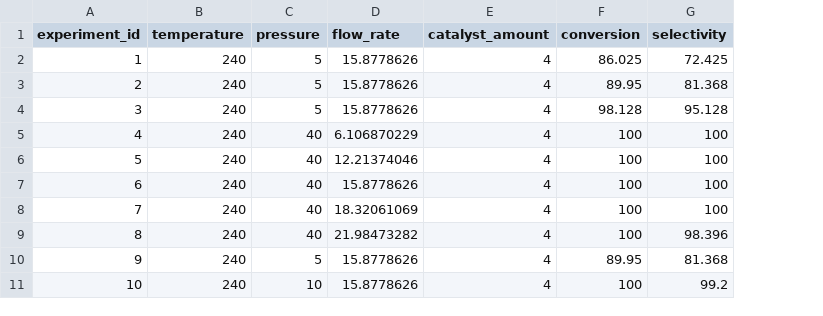
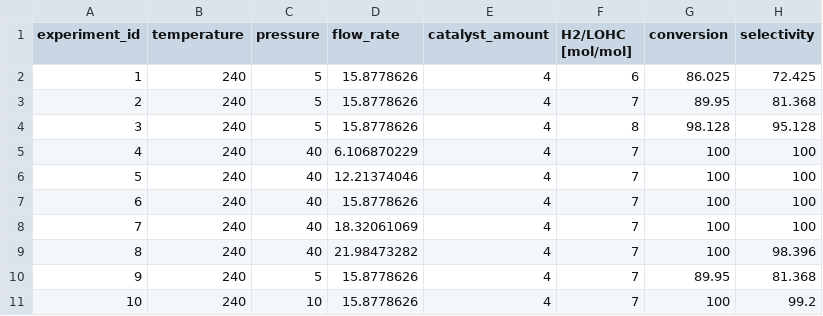
Before and after one commit to wonja0088/Pathfinder, a CSV file: lohc_dataset.csv, drawn as a sheet; only a part is shown; the diff names each change by its address in the sheet, - before the commit and + after, or states it on an @@ line.

Commit message:
Add files via upload

```diff
--- a/lohc_dataset.csv
+++ b/lohc_dataset.csv
+column F (H2/LOHC [mol/mol]), rows 2-11: 6 | 7 | 8 | 7 | 7 | 7 | 7 | 7 | 7 | 7
```
